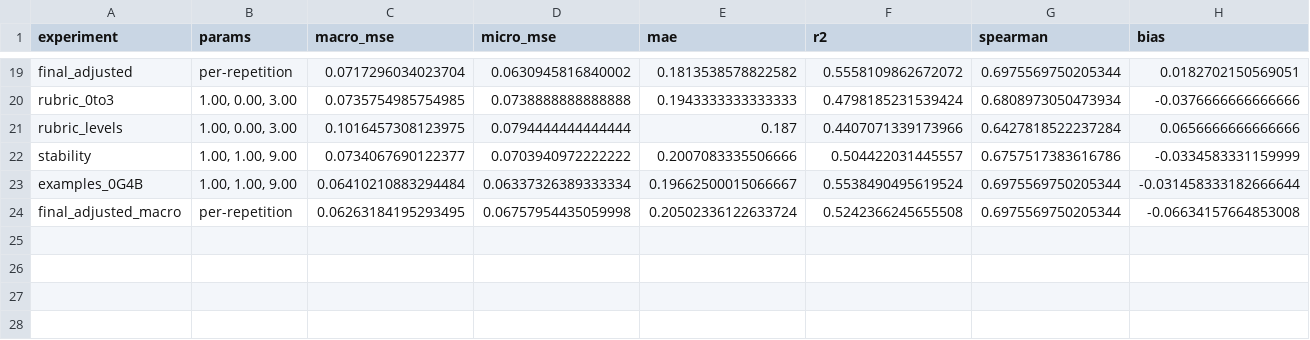
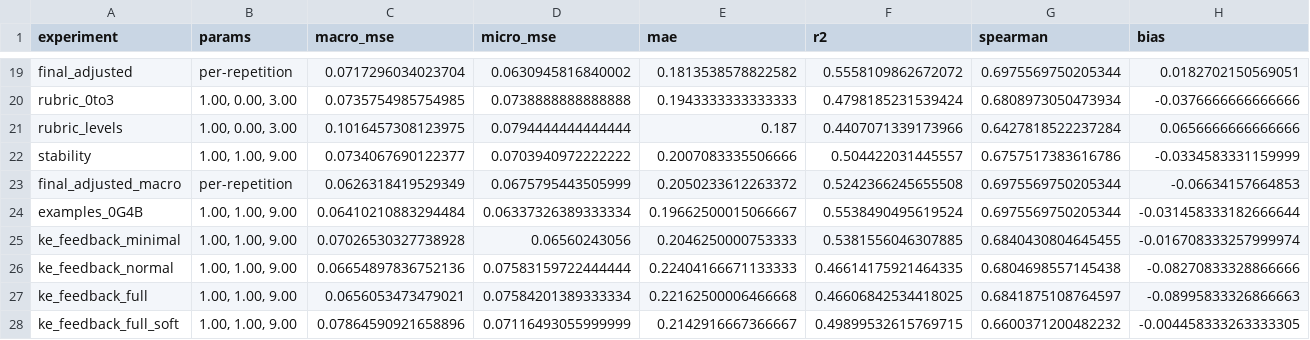
Before and after one commit to rilianx/Experimentos-EvaluAI, a CSV file: results/datastructures/summary_mean.csv, drawn as a sheet; only a part is shown, gaps mark what is left out; removed rows and columns are numbered as before the commit, all else as after; rows hold the shown columns only; the diff names each change by its address in the sheet, - before the commit and + after, or states it on an @@ line.

```diff
--- a/results/datastructures/summary_mean.csv
+++ b/results/datastructures/summary_mean.csv
+row 23: final_adjusted_macro | per-repetition | 0.0626318419529349 | 0.0675795443505999 | 0.2050233612263372 | 0.5242366245655508 | 0.6975569750205344 | -0.06634157664853
-row 24: final_adjusted_macro | per-repetition | 0.06263184195293495 | 0.06757954435059998 | 0.20502336122633724 | 0.5242366245655508 | 0.6975569750205344 | -0.06634157664853008
+row 25: ke_feedback_minimal | 1.00, 1.00, 9.00 | 0.07026530327738928 | 0.06560243056 | 0.2046250000753333 | 0.5381556046307885 | 0.6840430804645455 | -0.016708333257999974
+row 26: ke_feedback_normal | 1.00, 1.00, 9.00 | 0.06654897836752136 | 0.07583159722444444 | 0.22404166671133333 | 0.46614175921464335 | 0.6804698557145438 | -0.08270833328866666
+row 27: ke_feedback_full | 1.00, 1.00, 9.00 | 0.0656053473479021 | 0.07584201389333334 | 0.22162500006466668 | 0.46606842534418025 | 0.6841875108764597 | -0.08995833326866663
+row 28: ke_feedback_full_soft | 1.00, 1.00, 9.00 | 0.07864590921658896 | 0.07116493055999999 | 0.2142916667366667 | 0.49899532615769715 | 0.6600371200482232 | -0.004458333263333305
```
Also changed, not shown: results/datastructures/calibration_examples_0G4B_macro.csv, results/datastructures/calibration_examples_0G4B_macro_summary.csv, 4 other files.
